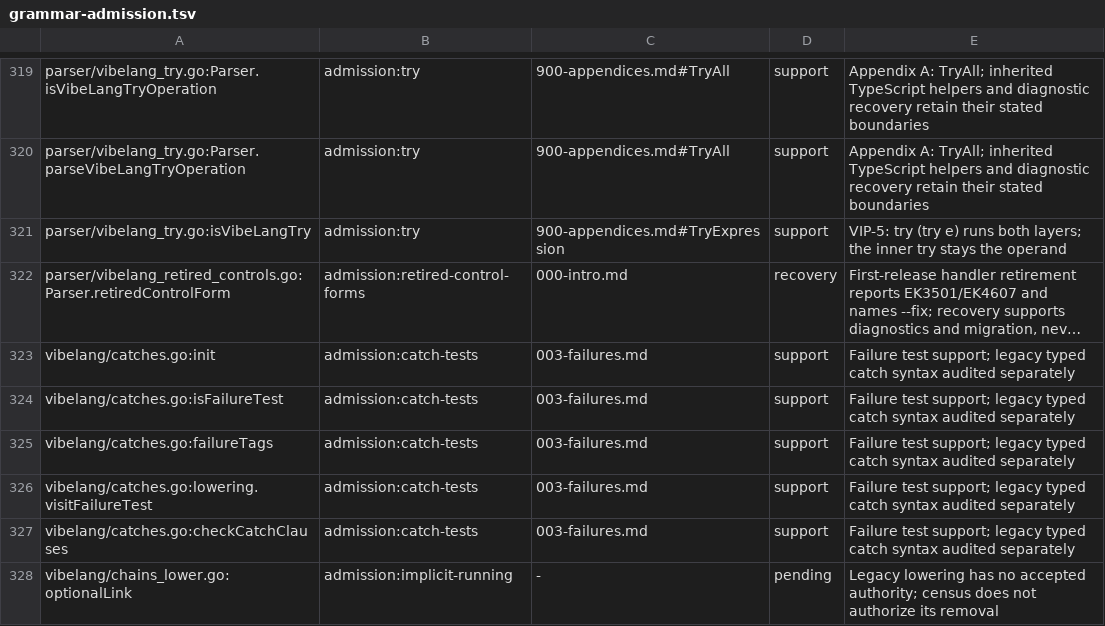
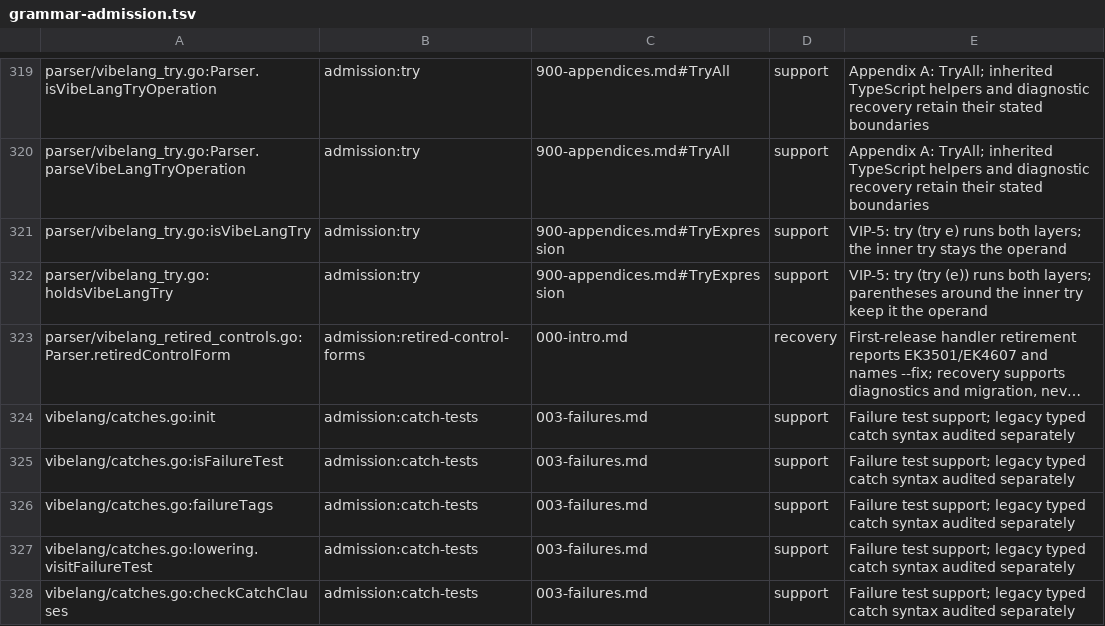
Before and after one commit to smithersai/vibelang, a TSV file: docs/design/registry/grammar-admission.tsv, drawn as a sheet; only a part is shown, gaps mark what is left out; the shorter side is filled out with more unchanged rows; long unchanged cells end in …; the diff names each change by its address in the sheet, - before the commit and + after, or states it on an @@ line.

Commit message:
fix(parser): preserve every nested try execution
VIP-5 defines each try as yield* of its operand. A parenthesized call
carries its try flag on the parentheses, so skipping those parentheses
before testing for an existing try silently merged nested executions.
Inspect each parenthesis node before attaching the next try.

Stock TypeScript accepts the yield* (yield* (e)) twin and declares
Effect.Effect<number, never, never>. The failing VibeLang program
declared Effect<Effect<number>> and returned an unrun Effect; the fix
returns the number and preserves every emitted yield*.

Pin declaration output, JavaScript output and runtime values across
bare, parenthesized and mixed chains, factories, functions, arrows,
methods, generator methods and member accesses. Extend static fuzz
coverage with declaration twins and differential fuzz coverage with
one through four execution layers, grouping masks, execution traces
and typed failures. Include minimized factory-call corpus witnesses.

Update the migration guide, release note and generated grammar census.

Validation: 13 acceptance cases, static declaration and Exit regressions,
forms, grammar admission, release-note guard, e2e, LSP and examples pass.
Focused FuzzVIPDifferential campaign: 10m2s, 2867 executions,
21 new interesting inputs, exit 0, with swarm choices preserved.

The full short fuzz suite reached its 40m deadline. The broad differential
campaign also encounters pre-existing EK9206 and EK0404 seed failures;
both reproduce with the unfixed parser.

```diff
--- a/docs/design/registry/grammar-admission.tsv
+++ b/docs/design/registry/grammar-admission.tsv
+row 322: parser/vibelang_try.go:holdsVibeLangTry | admission:try | 900-appendices.md#TryExpression | support | VIP-5: try (try (e)) runs both layers; parentheses around the inner try keep it the operand
```
Also changed, not shown: 22 other files.
